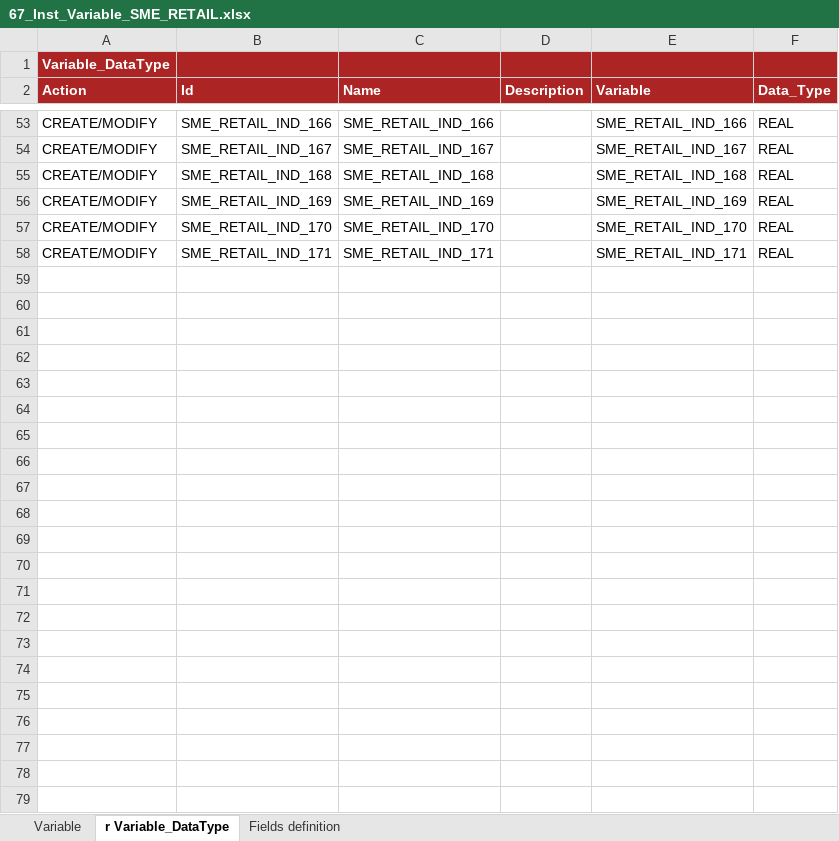
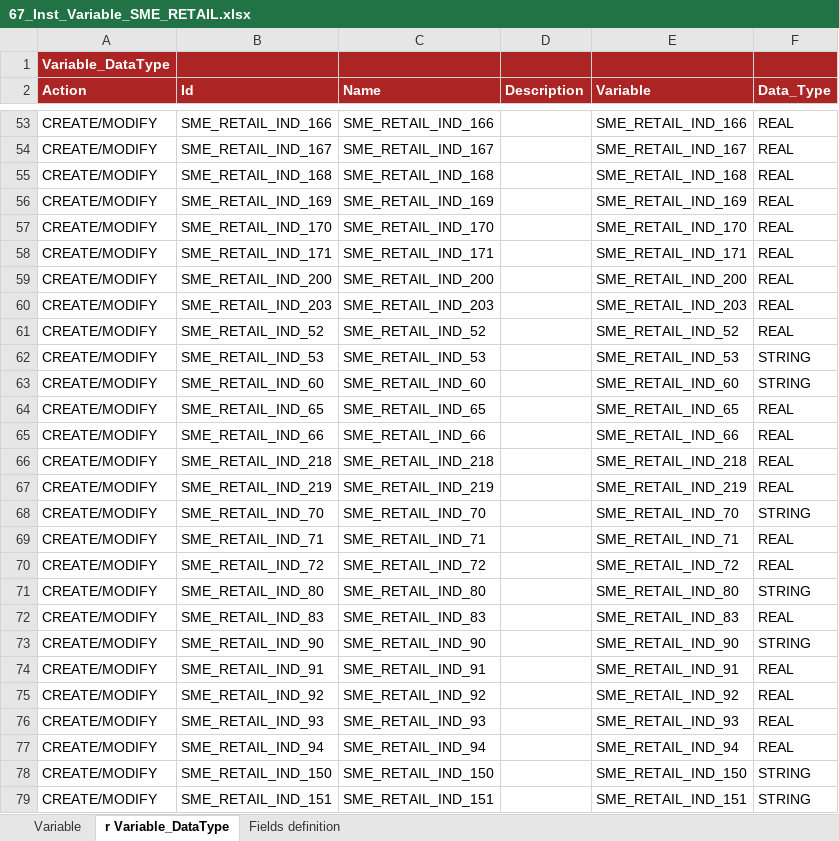
Before and after one commit to cybertop35/intelliJConf, an Excel workbook: earlywarning-pom/earlywarning-config/src/baf-instances/67_Inst_Variable_SME_RETAIL.xlsx, sheet r Variable_DataType, drawn as a sheet; only a part is shown, gaps mark what is left out; values as stored, in another font and other column widths than the file's, no borders; charts and pictures not drawn; the diff names each change by its address in the sheet, - before the commit and + after, or states it on an @@ line.

Commit message:
test sme retail

```diff
--- a/earlywarning-pom/earlywarning-config/src/baf-instances/67_Inst_Variable_SME_RETAIL.xlsx (sheet r Variable_DataType)
+++ b/earlywarning-pom/earlywarning-config/src/baf-instances/67_Inst_Variable_SME_RETAIL.xlsx (sheet r Variable_DataType)
+row 59: CREATE/MODIFY | SME_RETAIL_IND_200 | SME_RETAIL_IND_200 |  | SME_RETAIL_IND_200 | REAL
+row 60: CREATE/MODIFY | SME_RETAIL_IND_203 | SME_RETAIL_IND_203 |  | SME_RETAIL_IND_203 | REAL
+row 61: CREATE/MODIFY | SME_RETAIL_IND_52 | SME_RETAIL_IND_52 |  | SME_RETAIL_IND_52 | REAL
+row 62: CREATE/MODIFY | SME_RETAIL_IND_53 | SME_RETAIL_IND_53 |  | SME_RETAIL_IND_53 | STRING
+row 63: CREATE/MODIFY | SME_RETAIL_IND_60 | SME_RETAIL_IND_60 |  | SME_RETAIL_IND_60 | STRING
+row 64: CREATE/MODIFY | SME_RETAIL_IND_65 | SME_RETAIL_IND_65 |  | SME_RETAIL_IND_65 | REAL
+row 65: CREATE/MODIFY | SME_RETAIL_IND_66 | SME_RETAIL_IND_66 |  | SME_RETAIL_IND_66 | REAL
+row 66: CREATE/MODIFY | SME_RETAIL_IND_218 | SME_RETAIL_IND_218 |  | SME_RETAIL_IND_218 | REAL
+row 67: CREATE/MODIFY | SME_RETAIL_IND_219 | SME_RETAIL_IND_219 |  | SME_RETAIL_IND_219 | REAL
+row 68: CREATE/MODIFY | SME_RETAIL_IND_70 | SME_RETAIL_IND_70 |  | SME_RETAIL_IND_70 | STRING
+row 69: CREATE/MODIFY | SME_RETAIL_IND_71 | SME_RETAIL_IND_71 |  | SME_RETAIL_IND_71 | REAL
+row 70: CREATE/MODIFY | SME_RETAIL_IND_72 | SME_RETAIL_IND_72 |  | SME_RETAIL_IND_72 | REAL
+row 71: CREATE/MODIFY | SME_RETAIL_IND_80 | SME_RETAIL_IND_80 |  | SME_RETAIL_IND_80 | STRING
+row 72: CREATE/MODIFY | SME_RETAIL_IND_83 | SME_RETAIL_IND_83 |  | SME_RETAIL_IND_83 | REAL
+row 73: CREATE/MODIFY | SME_RETAIL_IND_90 | SME_RETAIL_IND_90 |  | SME_RETAIL_IND_90 | STRING
+row 74: CREATE/MODIFY | SME_RETAIL_IND_91 | SME_RETAIL_IND_91 |  | SME_RETAIL_IND_91 | REAL
+row 75: CREATE/MODIFY | SME_RETAIL_IND_92 | SME_RETAIL_IND_92 |  | SME_RETAIL_IND_92 | REAL
+row 76: CREATE/MODIFY | SME_RETAIL_IND_93 | SME_RETAIL_IND_93 |  | SME_RETAIL_IND_93 | REAL
+row 77: CREATE/MODIFY | SME_RETAIL_IND_94 | SME_RETAIL_IND_94 |  | SME_RETAIL_IND_94 | REAL
+row 78: CREATE/MODIFY | SME_RETAIL_IND_150 | SME_RETAIL_IND_150 |  | SME_RETAIL_IND_150 | STRING
+row 79: CREATE/MODIFY | SME_RETAIL_IND_151 | SME_RETAIL_IND_151 |  | SME_RETAIL_IND_151 | STRING
```
Also changed, not shown: sheet Variable, charts or pictures, earlywarning-pom/earlywarning-config/src/baf-configuration/16_LIB_EWS_SME_RETAIL/16_LibFormula.xlsx, earlywarning-pom/earlywarning-config/src/baf-instances/68_Inst_Analysis_Unit_SME_RETAIL.xlsx, 4 other files.
